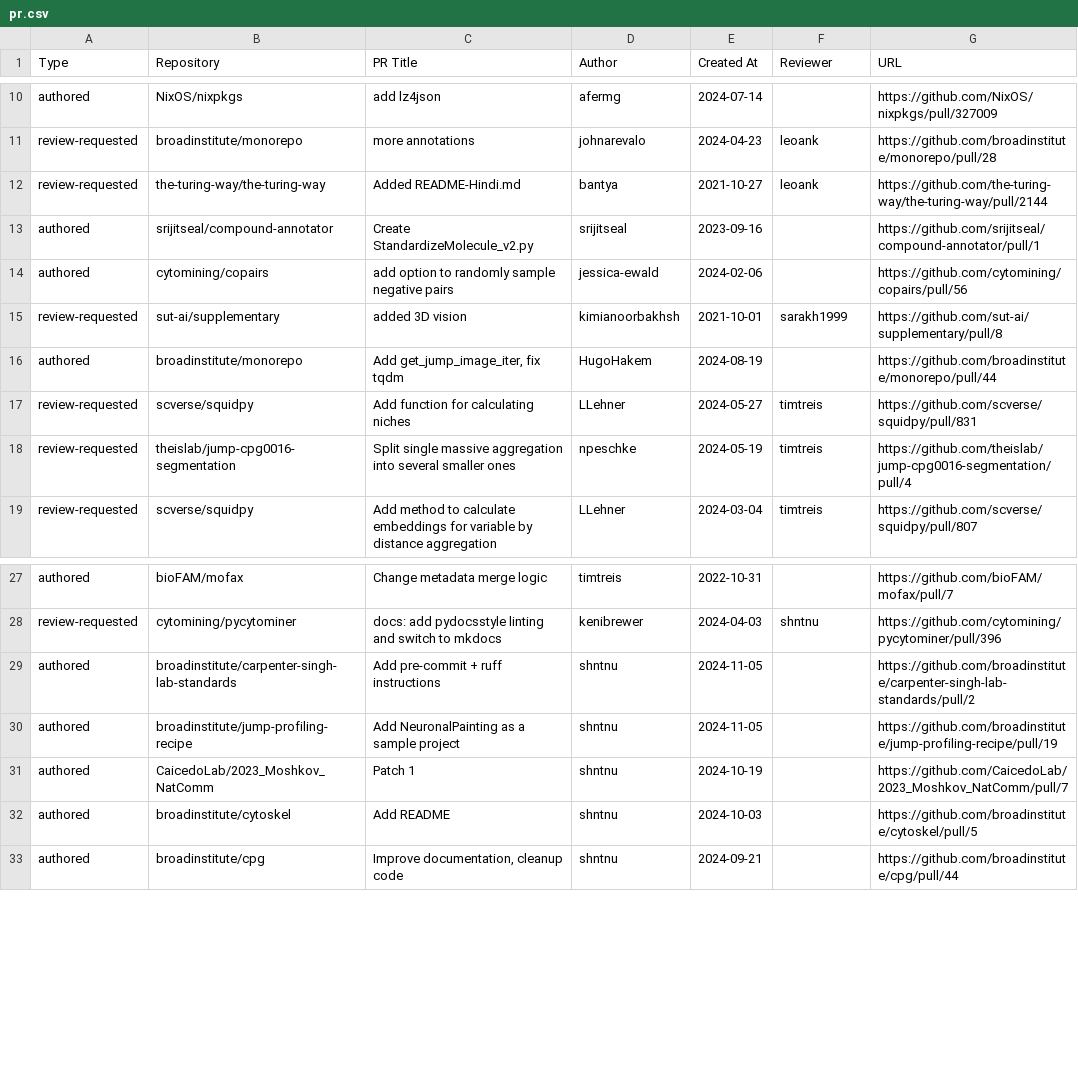
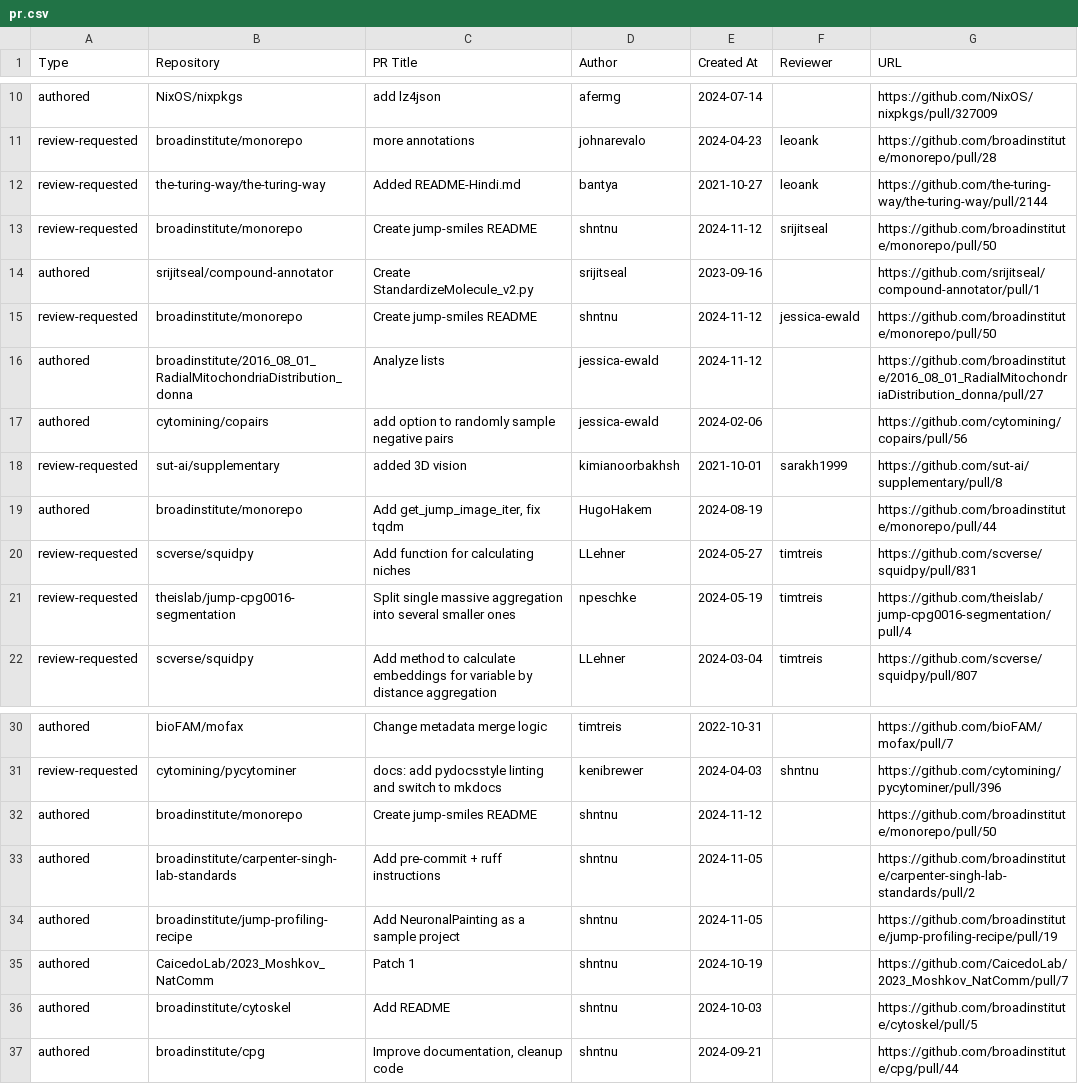
Before and after one commit to broadinstitute/heimdall, a CSV file: pr.csv, drawn as a sheet; only a part is shown, gaps mark what is left out.

```diff
--- a/pr.csv
+++ b/pr.csv
@@ -12,3 +12,6 @@
 "review-requested","the-turing-way/the-turing-way","Added README-Hindi.md","bantya","2021-10-27","leoank","https://github.com/the-turing-way/the-turing-way/pull/2144"
+"review-requested","broadinstitute/monorepo","Create jump-smiles README","shntnu","2024-11-12","srijitseal","https://github.com/broadinstitute/monorepo/pull/50"
 "authored","srijitseal/compound-annotator","Create StandardizeMolecule_v2.py","srijitseal","2023-09-16","","https://github.com/srijitseal/compound-annotator/pull/1"
+"review-requested","broadinstitute/monorepo","Create jump-smiles README","shntnu","2024-11-12","jessica-ewald","https://github.com/broadinstitute/monorepo/pull/50"
+"authored","broadinstitute/2016_08_01_RadialMitochondriaDistribution_donna","Analyze lists","jessica-ewald","2024-11-12","","https://github.com/broadinstitute/2016_08_01_RadialMitochondriaDistribution_donna/pull/27"
 "authored","cytomining/copairs","add option to randomly sample negative pairs","jessica-ewald","2024-02-06","","https://github.com/cytomining/copairs/pull/56"
@@ -28,2 +31,3 @@
 "review-requested","cytomining/pycytominer","docs: add pydocsstyle linting and switch to mkdocs","kenibrewer","2024-04-03","shntnu","https://github.com/cytomining/pycytominer/pull/396"
+"authored","broadinstitute/monorepo","Create jump-smiles README","shntnu","2024-11-12","","https://github.com/broadinstitute/monorepo/pull/50"
 "authored","broadinstitute/carpenter-singh-lab-standards","Add pre-commit + ruff instructions","shntnu","2024-11-05","","https://github.com/broadinstitute/carpenter-singh-lab-standards/pull/2"
```
